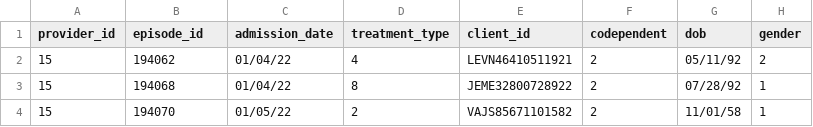
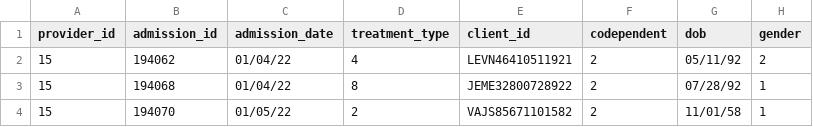
Before and after one commit to ideacrew/ite-api, a CSV file: spec/test_data/BHSD_Sample_PRD15-Jan-Admission.csv, drawn as a sheet; only a part is shown; the diff names each change by its address in the sheet, - before the commit and + after, or states it on an @@ line.

Commit message:
New validations (#4)
* validations for treatment_type

* validations for record_type

* validations for dob.

* Validations for primary language

* validations for SU prior episodes and primary language.

* validations for living arrangement.

* alt name validations

* suffix validations

* medicaid_id validations

* rename episode id to addmission id

* ssn validations

* criminal_justice_referral validations

* health_insurance validations

* address line 1 and 2 validations

* discharge reason validations

* self help validations

* self help validations

* legal_status validations

* education validations

* employment validation

* marital status validations

* school attendance validations

* school attendance validation

* pregnancy validation

* income source validation

* not in labor validations

* veteran status validation

* phone validations

* address state validations

* city validations

* ward validations

* fix specs

Co-authored-by: Kristin Merbach <kristin@kristinmerbach.com>

```diff
--- a/spec/test_data/BHSD_Sample_PRD15-Jan-Admission.csv
+++ b/spec/test_data/BHSD_Sample_PRD15-Jan-Admission.csv
-B1: episode_id
+B1: admission_id
```
Also changed, not shown: 18 other files.
